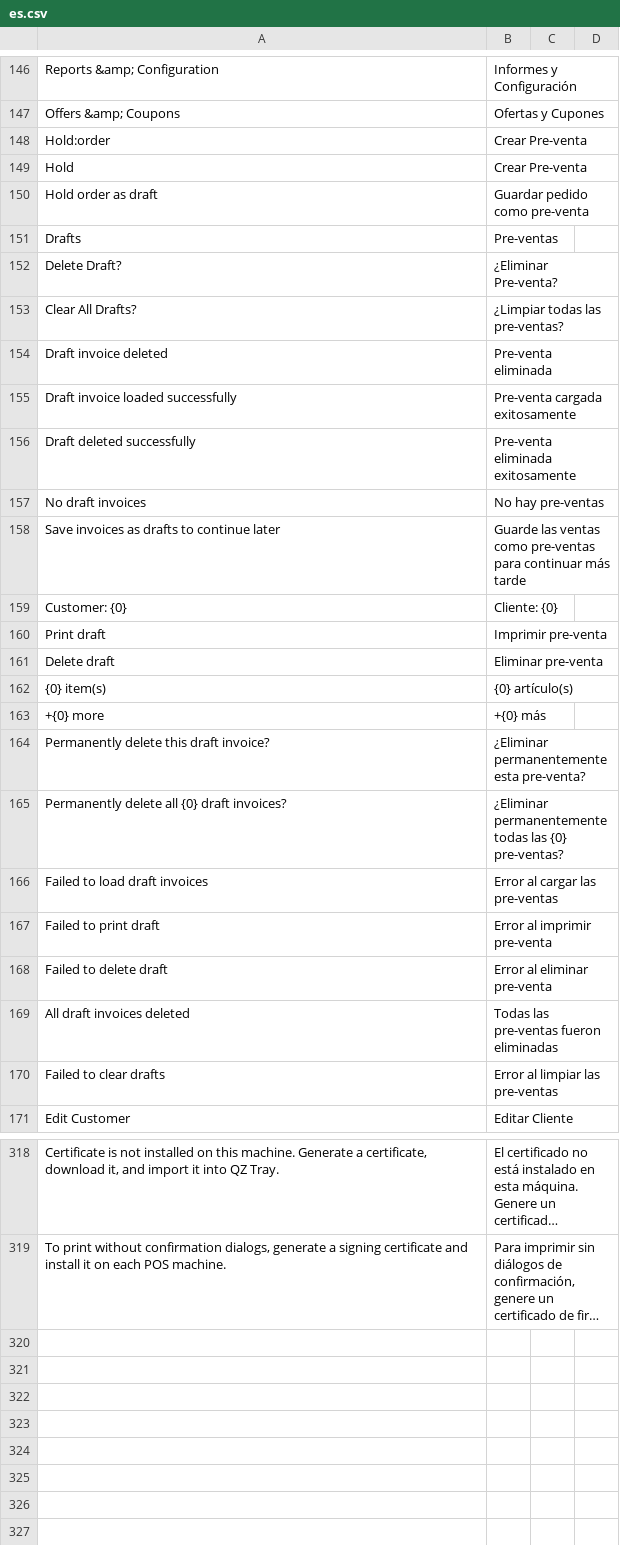
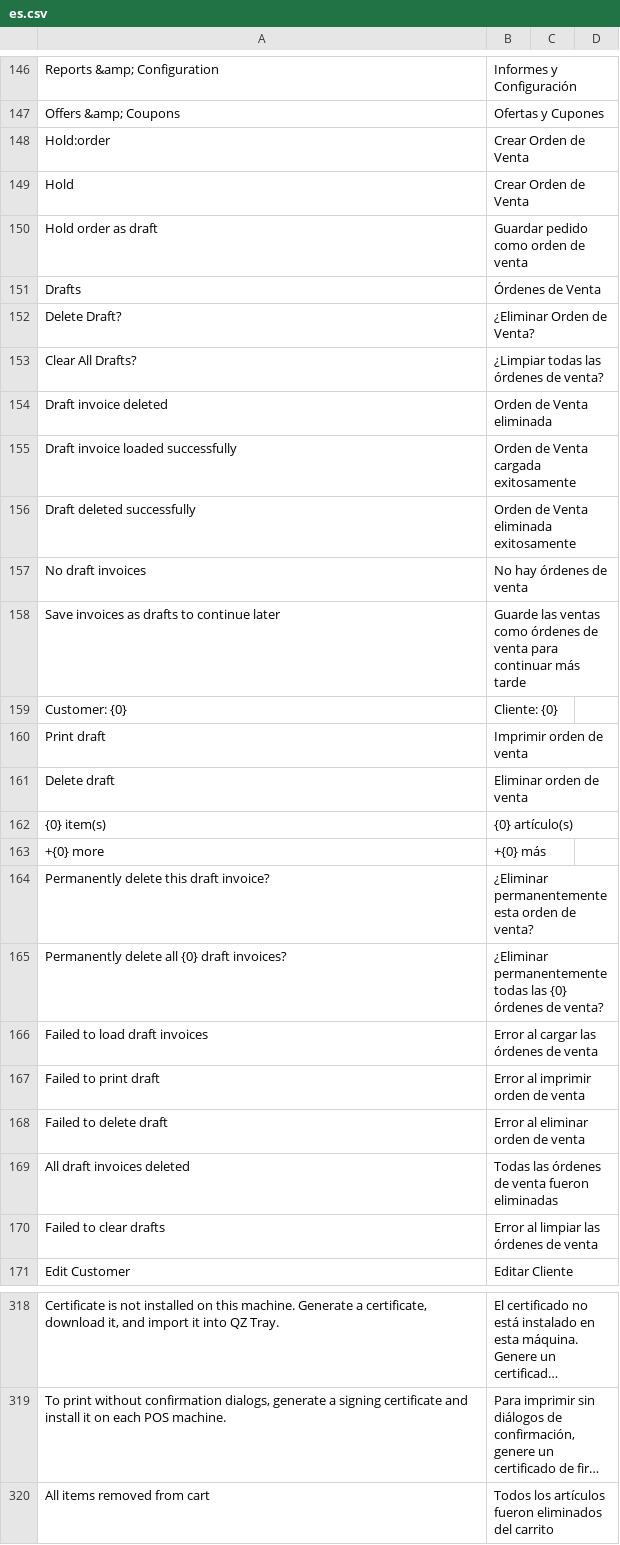
Before and after one commit to ggarciacruz/pos_next, a CSV file: pos_next/translations/es.csv, drawn as a sheet; only a part is shown, gaps mark what is left out; long unchanged cells end in …; the diff covers the shown part only; the diff names each change by its address in the sheet, - before the commit and + after, or states it on an @@ line.

Commit message:
feat: rename pre-sale to Orden de Venta and translate empty cart toast

```diff
--- a/pos_next/translations/es.csv
+++ b/pos_next/translations/es.csv
-B148:B149: Crear Pre-venta
+B148:B149: Crear Orden de Venta
-B150: Guardar pedido como pre-venta
+B150: Guardar pedido como orden de venta
-B151: Pre-ventas
+B151: Órdenes de Venta
-B152: ¿Eliminar Pre-venta?
+B152: ¿Eliminar Orden de Venta?
-B153: ¿Limpiar todas las pre-ventas?
+B153: ¿Limpiar todas las órdenes de venta?
-B154: Pre-venta eliminada
+B154: Orden de Venta eliminada
-B155: Pre-venta cargada exitosamente
+B155: Orden de Venta cargada exitosamente
-B156: Pre-venta eliminada exitosamente
+B156: Orden de Venta eliminada exitosamente
-B157: No hay pre-ventas
+B157: No hay órdenes de venta
-B158: …ventas como pre-ventas para continuar…
+B158: …ventas como órdenes de venta para continuar…
-B160: Imprimir pre-venta
+B160: Imprimir orden de venta
-B161: Eliminar pre-venta
+B161: Eliminar orden de venta
-B164: ¿Eliminar permanentemente esta pre-venta?
+B164: ¿Eliminar permanentemente esta orden de venta?
-B165: …las {0} pre-ventas?
+B165: …las {0} órdenes de venta?
-B166: Error al cargar las pre-ventas
+B166: Error al cargar las órdenes de venta
-B167: Error al imprimir pre-venta
+B167: Error al imprimir orden de venta
-B168: Error al eliminar pre-venta
+B168: Error al eliminar orden de venta
-B169: Todas las pre-ventas fueron eliminadas
+B169: Todas las órdenes de venta fueron eliminadas
-B170: Error al limpiar las pre-ventas
+B170: Error al limpiar las órdenes de venta
+row 320: All items removed from cart | Todos los artículos fueron eliminados del carrito
```
Also changed, not shown: 5 edited cells elsewhere in this file, 1 other file.
